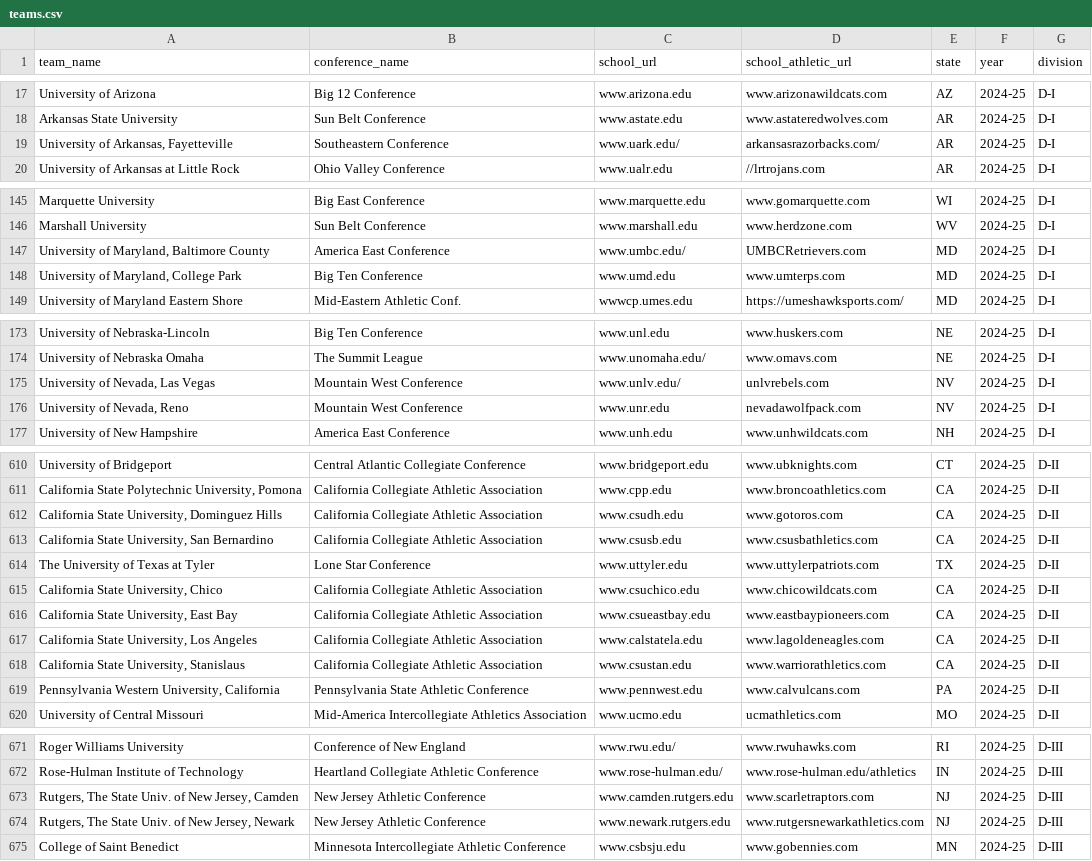
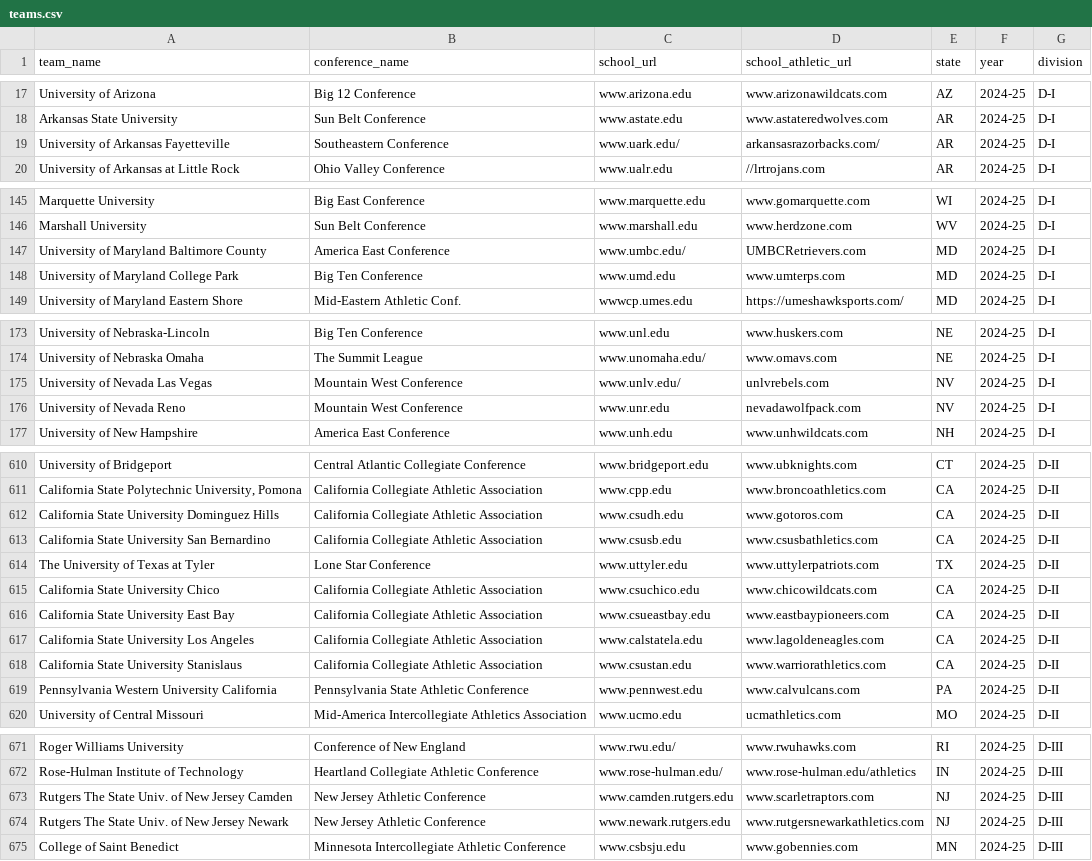
Before and after one commit to widbuntu/vbdb-info, a CSV file: data/teams.csv, drawn as a sheet; only a part is shown, gaps mark what is left out; the diff covers the shown part only.

Commit message:
teams update

```diff
--- a/data/teams.csv
+++ b/data/teams.csv
@@ -18,3 +18,3 @@ team_name,conference_name,school_url,school_athletic_url,state,year,division
 "Arkansas State University","Sun Belt Conference",www.astate.edu,www.astateredwolves.com,AR,2024-25,D-I
-"University of Arkansas, Fayetteville","Southeastern Conference",www.uark.edu/,arkansasrazorbacks.com/,AR,2024-25,D-I
+"University of Arkansas Fayetteville","Southeastern Conference",www.uark.edu/,arkansasrazorbacks.com/,AR,2024-25,D-I
 "University of Arkansas at Little Rock","Ohio Valley Conference",www.ualr.edu,//lrtrojans.com,AR,2024-25,D-I
@@ -146,4 +146,4 @@ team_name,conference_name,school_url,school_athletic_url,state,year,division
 "Marshall University","Sun Belt Conference",www.marshall.edu,www.herdzone.com,WV,2024-25,D-I
-"University of Maryland, Baltimore County","America East Conference",www.umbc.edu/,UMBCRetrievers.com,MD,2024-25,D-I
-"University of Maryland, College Park","Big Ten Conference",www.umd.edu,www.umterps.com,MD,2024-25,D-I
+"University of Maryland Baltimore County","America East Conference",www.umbc.edu/,UMBCRetrievers.com,MD,2024-25,D-I
+"University of Maryland College Park","Big Ten Conference",www.umd.edu,www.umterps.com,MD,2024-25,D-I
 "University of Maryland Eastern Shore","Mid-Eastern Athletic Conf.",wwwcp.umes.edu,https://umeshawksports.com/,MD,2024-25,D-I
@@ -174,4 +174,4 @@ team_name,conference_name,school_url,school_athletic_url,state,year,division
 "University of Nebraska Omaha","The Summit League",www.unomaha.edu/,www.omavs.com,NE,2024-25,D-I
-"University of Nevada, Las Vegas","Mountain West Conference",www.unlv.edu/,unlvrebels.com,NV,2024-25,D-I
-"University of Nevada, Reno","Mountain West Conference",www.unr.edu,nevadawolfpack.com,NV,2024-25,D-I
+"University of Nevada Las Vegas","Mountain West Conference",www.unlv.edu/,unlvrebels.com,NV,2024-25,D-I
+"University of Nevada Reno","Mountain West Conference",www.unr.edu,nevadawolfpack.com,NV,2024-25,D-I
 "University of New Hampshire","America East Conference",www.unh.edu,www.unhwildcats.com,NH,2024-25,D-I
@@ -611,10 +611,10 @@ team_name,conference_name,school_url,school_athletic_url,state,year,division
 "California State Polytechnic University, Pomona","California Collegiate Athletic Association",www.cpp.edu,www.broncoathletics.com,CA,2024-25,D-II
-"California State University, Dominguez Hills","California Collegiate Athletic Association",www.csudh.edu,www.gotoros.com,CA,2024-25,D-II
-"California State University, San Bernardino","California Collegiate Athletic Association",www.csusb.edu,www.csusbathletics.com,CA,2024-25,D-II
+"California State University Dominguez Hills","California Collegiate Athletic Association",www.csudh.edu,www.gotoros.com,CA,2024-25,D-II
+"California State University San Bernardino","California Collegiate Athletic Association",www.csusb.edu,www.csusbathletics.com,CA,2024-25,D-II
 "The University of Texas at Tyler","Lone Star Conference",www.uttyler.edu,www.uttylerpatriots.com,TX,2024-25,D-II
-"California State University, Chico","California Collegiate Athletic Association",www.csuchico.edu,www.chicowildcats.com,CA,2024-25,D-II
-"California State University, East Bay","California Collegiate Athletic Association",www.csueastbay.edu,www.eastbaypioneers.com,CA,2024-25,D-II
-"California State University, Los Angeles","California Collegiate Athletic Association",www.calstatela.edu,www.lagoldeneagles.com,CA,2024-25,D-II
-"California State University, Stanislaus","California Collegiate Athletic Association",www.csustan.edu,www.warriorathletics.com,CA,2024-25,D-II
-"Pennsylvania Western University, California","Pennsylvania State Athletic Conference",www.pennwest.edu,www.calvulcans.com,PA,2024-25,D-II
+"California State University Chico","California Collegiate Athletic Association",www.csuchico.edu,www.chicowildcats.com,CA,2024-25,D-II
+"California State University East Bay","California Collegiate Athletic Association",www.csueastbay.edu,www.eastbaypioneers.com,CA,2024-25,D-II
+"California State University Los Angeles","California Collegiate Athletic Association",www.calstatela.edu,www.lagoldeneagles.com,CA,2024-25,D-II
+"California State University Stanislaus","California Collegiate Athletic Association",www.csustan.edu,www.warriorathletics.com,CA,2024-25,D-II
+"Pennsylvania Western University California","Pennsylvania State Athletic Conference",www.pennwest.edu,www.calvulcans.com,PA,2024-25,D-II
 "University of Central Missouri","Mid-America Intercollegiate Athletics Association",www.ucmo.edu,ucmathletics.com,MO,2024-25,D-II
@@ -672,4 +672,4 @@ team_name,conference_name,school_url,school_athletic_url,state,year,division
 "Rose-Hulman Institute of Technology","Heartland Collegiate Athletic Conference",www.rose-hulman.edu/,www.rose-hulman.edu/athletics,IN,2024-25,D-III
-"Rutgers, The State Univ. of New Jersey, Camden","New Jersey Athletic Conference",www.camden.rutgers.edu,www.scarletraptors.com,NJ,2024-25,D-III
-"Rutgers, The State Univ. of New Jersey, Newark","New Jersey Athletic Conference",www.newark.rutgers.edu,www.rutgersnewarkathletics.com,NJ,2024-25,D-III
+"Rutgers The State Univ. of New Jersey Camden","New Jersey Athletic Conference",www.camden.rutgers.edu,www.scarletraptors.com,NJ,2024-25,D-III
+"Rutgers The State Univ. of New Jersey Newark","New Jersey Athletic Conference",www.newark.rutgers.edu,www.rutgersnewarkathletics.com,NJ,2024-25,D-III
 "College of Saint Benedict","Minnesota Intercollegiate Athletic Conference",www.csbsju.edu,www.gobennies.com,MN,2024-25,D-III
```
Also changed, not shown: 16 edited cells elsewhere in this file, 4 other files.
